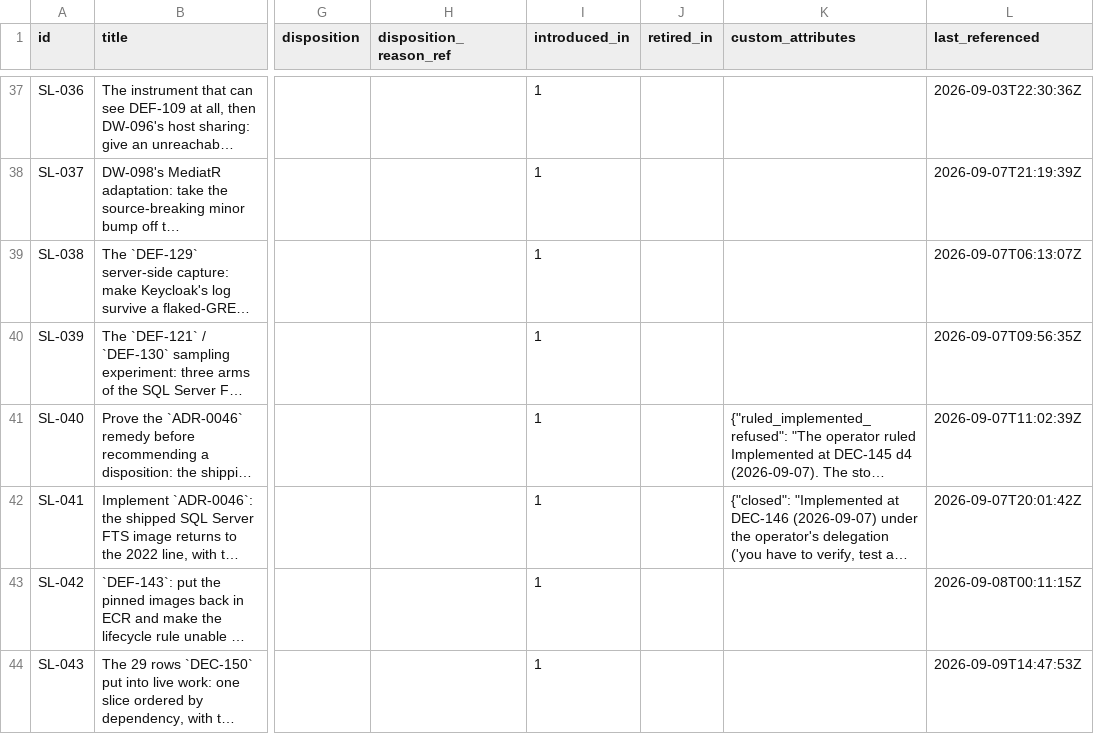
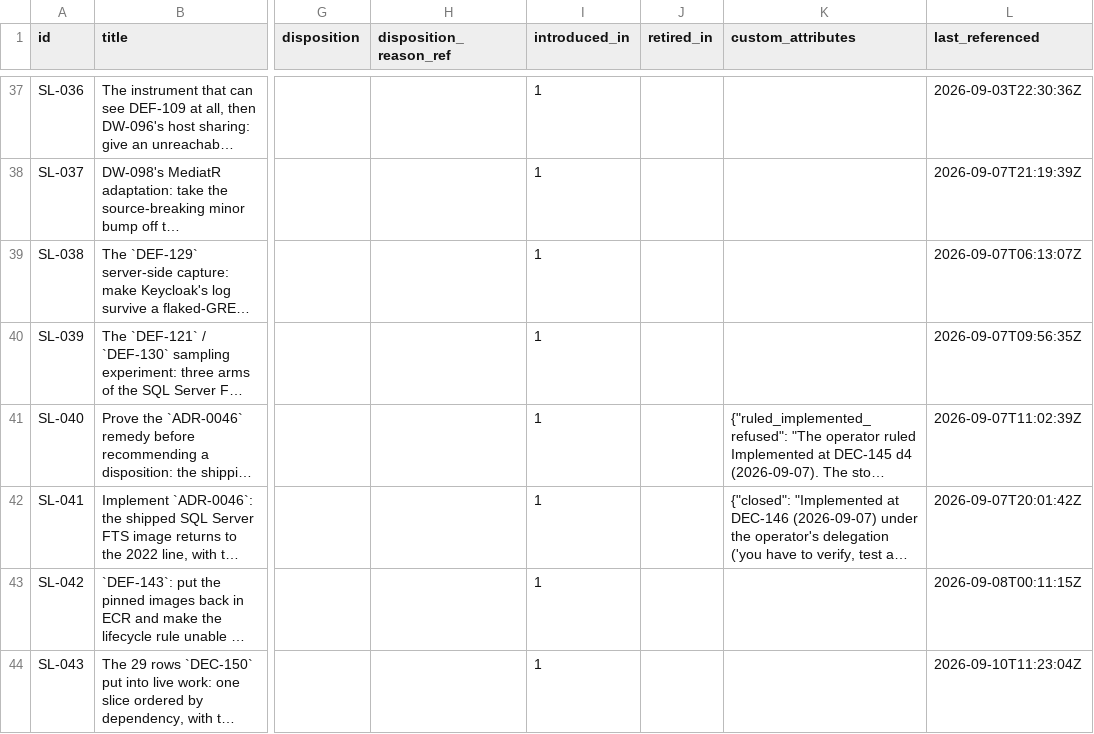
Before and after one commit to A-H-911/acmp, a CSV file: tamheed-package/csv/slices.csv, drawn as a sheet; only a part is shown, gaps mark what is left out; long unchanged cells end in …; the diff names each change by its address in the sheet, - before the commit and + after, or states it on an @@ line.

```diff
--- a/tamheed-package/csv/slices.csv
+++ b/tamheed-package/csv/slices.csv
-L44 (last_referenced): 2026-09-09T14:47:53Z
+L44 (last_referenced): 2026-09-10T11:23:04Z
```
Also changed, not shown: 7 other files.
